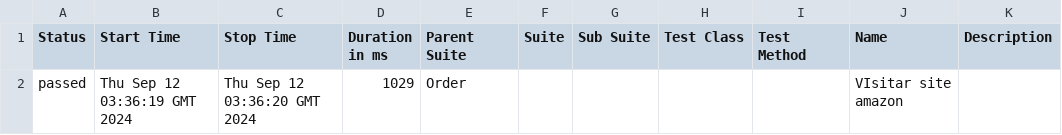
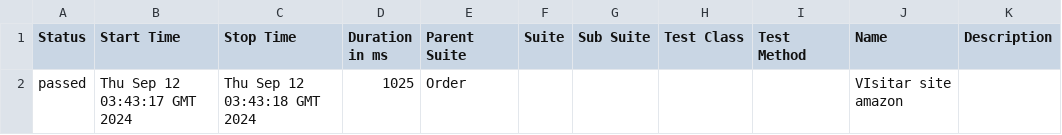
Before and after one commit to Djfrazito/test_amazon_scanSource, a CSV file: 13/data/suites.csv (was 11/data/suites.csv), drawn as a sheet.

```diff
--- a/11/data/suites.csv
+++ b/13/data/suites.csv
@@ -1,2 +1,2 @@
 "Status","Start Time","Stop Time","Duration in ms","Parent Suite","Suite","Sub Suite","Test Class","Test Method","Name","Description"
-"passed","Thu Sep 12 03:36:19 GMT 2024","Thu Sep 12 03:36:20 GMT 2024","1029","Order","","","","","VIsitar site amazon",""
+"passed","Thu Sep 12 03:43:17 GMT 2024","Thu Sep 12 03:43:18 GMT 2024","1025","Order","","","","","VIsitar site amazon",""
```
Also changed, not shown: 60 other files.
